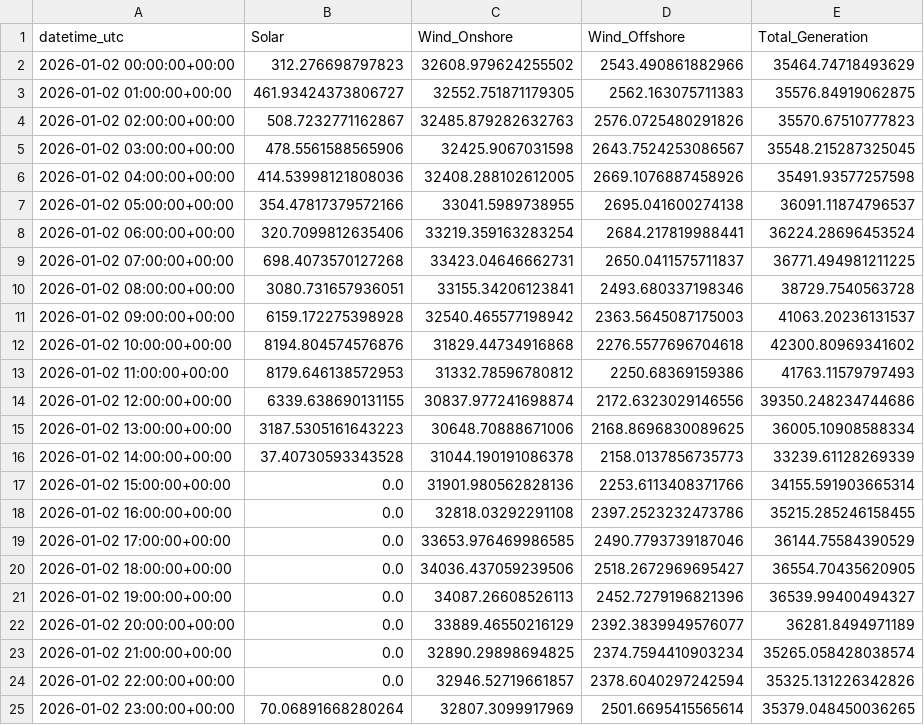
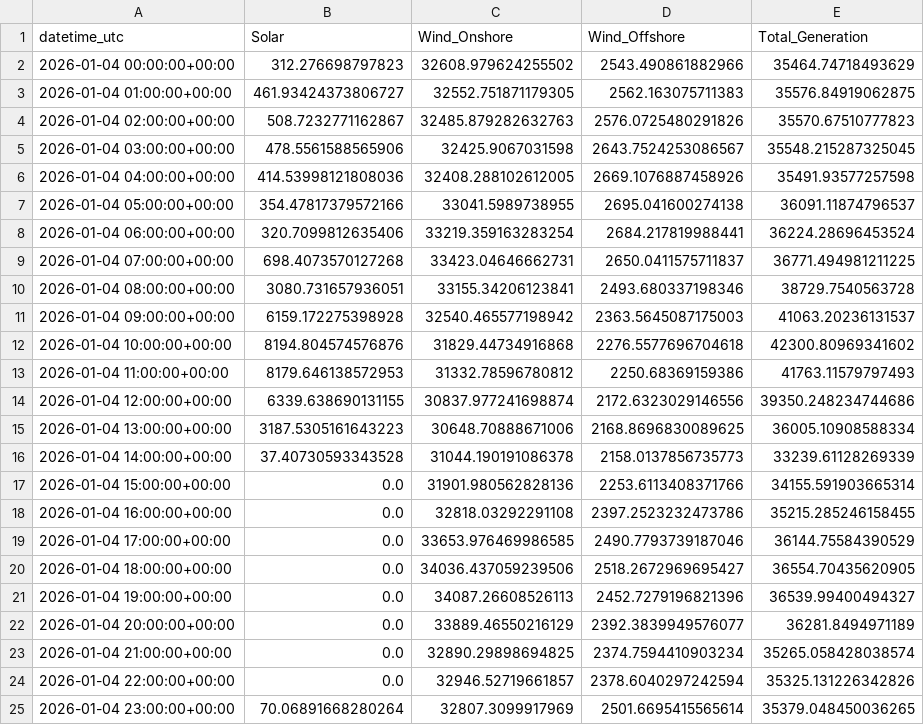
Before and after one commit to Apurba1001/AI-Forecasting-for-Renewable-Energy-, a CSV file: data/03_forecasts/forecast_DE.csv, drawn as a sheet.

```diff
--- a/data/03_forecasts/forecast_DE.csv
+++ b/data/03_forecasts/forecast_DE.csv
@@ -1,25 +1,25 @@
 datetime_utc,Solar,Wind_Onshore,Wind_Offshore,Total_Generation
-2026-01-02 00:00:00+00:00,312.276698797823,32608.979624255502,2543.490861882966,35464.74718493629
-2026-01-02 01:00:00+00:00,461.93424373806727,32552.751871179305,2562.163075711383,35576.84919062875
-2026-01-02 02:00:00+00:00,508.7232771162867,32485.879282632763,2576.0725480291826,35570.67510777823
-2026-01-02 03:00:00+00:00,478.5561588565906,32425.9067031598,2643.7524253086567,35548.215287325045
-2026-01-02 04:00:00+00:00,414.53998121808036,32408.288102612005,2669.1076887458926,35491.93577257598
-2026-01-02 05:00:00+00:00,354.47817379572166,33041.5989738955,2695.041600274138,36091.11874796537
-2026-01-02 06:00:00+00:00,320.7099812635406,33219.359163283254,2684.217819988441,36224.28696453524
-2026-01-02 07:00:00+00:00,698.4073570127268,33423.04646662731,2650.0411575711837,36771.494981211225
-2026-01-02 08:00:00+00:00,3080.731657936051,33155.34206123841,2493.680337198346,38729.7540563728
-2026-01-02 09:00:00+00:00,6159.172275398928,32540.465577198942,2363.5645087175003,41063.20236131537
-2026-01-02 10:00:00+00:00,8194.804574576876,31829.44734916868,2276.5577696704618,42300.80969341602
-2026-01-02 11:00:00+00:00,8179.646138572953,31332.78596780812,2250.68369159386,41763.11579797493
-2026-01-02 12:00:00+00:00,6339.638690131155,30837.977241698874,2172.6323029146556,39350.248234744686
-2026-01-02 13:00:00+00:00,3187.5305161643223,30648.70888671006,2168.8696830089625,36005.10908588334
-2026-01-02 14:00:00+00:00,37.40730593343528,31044.190191086378,2158.0137856735773,33239.61128269339
-2026-01-02 15:00:00+00:00,0.0,31901.980562828136,2253.6113408371766,34155.591903665314
-2026-01-02 16:00:00+00:00,0.0,32818.03292291108,2397.2523232473786,35215.285246158455
-2026-01-02 17:00:00+00:00,0.0,33653.976469986585,2490.7793739187046,36144.75584390529
-2026-01-02 18:00:00+00:00,0.0,34036.437059239506,2518.2672969695427,36554.70435620905
-2026-01-02 19:00:00+00:00,0.0,34087.26608526113,2452.7279196821396,36539.99400494327
-2026-01-02 20:00:00+00:00,0.0,33889.46550216129,2392.3839949576077,36281.8494971189
-2026-01-02 21:00:00+00:00,0.0,32890.29898694825,2374.7594410903234,35265.058428038574
-2026-01-02 22:00:00+00:00,0.0,32946.52719661857,2378.6040297242594,35325.131226342826
-2026-01-02 23:00:00+00:00,70.06891668280264,32807.3099917969,2501.6695415565614,35379.048450036265
+2026-01-04 00:00:00+00:00,312.276698797823,32608.979624255502,2543.490861882966,35464.74718493629
+2026-01-04 01:00:00+00:00,461.93424373806727,32552.751871179305,2562.163075711383,35576.84919062875
+2026-01-04 02:00:00+00:00,508.7232771162867,32485.879282632763,2576.0725480291826,35570.67510777823
+2026-01-04 03:00:00+00:00,478.5561588565906,32425.9067031598,2643.7524253086567,35548.215287325045
+2026-01-04 04:00:00+00:00,414.53998121808036,32408.288102612005,2669.1076887458926,35491.93577257598
+2026-01-04 05:00:00+00:00,354.47817379572166,33041.5989738955,2695.041600274138,36091.11874796537
+2026-01-04 06:00:00+00:00,320.7099812635406,33219.359163283254,2684.217819988441,36224.28696453524
+2026-01-04 07:00:00+00:00,698.4073570127268,33423.04646662731,2650.0411575711837,36771.494981211225
+2026-01-04 08:00:00+00:00,3080.731657936051,33155.34206123841,2493.680337198346,38729.7540563728
+2026-01-04 09:00:00+00:00,6159.172275398928,32540.465577198942,2363.5645087175003,41063.20236131537
+2026-01-04 10:00:00+00:00,8194.804574576876,31829.44734916868,2276.5577696704618,42300.80969341602
+2026-01-04 11:00:00+00:00,8179.646138572953,31332.78596780812,2250.68369159386,41763.11579797493
+2026-01-04 12:00:00+00:00,6339.638690131155,30837.977241698874,2172.6323029146556,39350.248234744686
+2026-01-04 13:00:00+00:00,3187.5305161643223,30648.70888671006,2168.8696830089625,36005.10908588334
+2026-01-04 14:00:00+00:00,37.40730593343528,31044.190191086378,2158.0137856735773,33239.61128269339
+2026-01-04 15:00:00+00:00,0.0,31901.980562828136,2253.6113408371766,34155.591903665314
+2026-01-04 16:00:00+00:00,0.0,32818.03292291108,2397.2523232473786,35215.285246158455
+2026-01-04 17:00:00+00:00,0.0,33653.976469986585,2490.7793739187046,36144.75584390529
+2026-01-04 18:00:00+00:00,0.0,34036.437059239506,2518.2672969695427,36554.70435620905
+2026-01-04 19:00:00+00:00,0.0,34087.26608526113,2452.7279196821396,36539.99400494327
+2026-01-04 20:00:00+00:00,0.0,33889.46550216129,2392.3839949576077,36281.8494971189
+2026-01-04 21:00:00+00:00,0.0,32890.29898694825,2374.7594410903234,35265.058428038574
+2026-01-04 22:00:00+00:00,0.0,32946.52719661857,2378.6040297242594,35325.131226342826
+2026-01-04 23:00:00+00:00,70.06891668280264,32807.3099917969,2501.6695415565614,35379.048450036265
```
Also changed, not shown: data/03_forecasts/xgb_forecast_AT.csv, data/03_forecasts/xgb_forecast_DE.csv, 9 other files.
